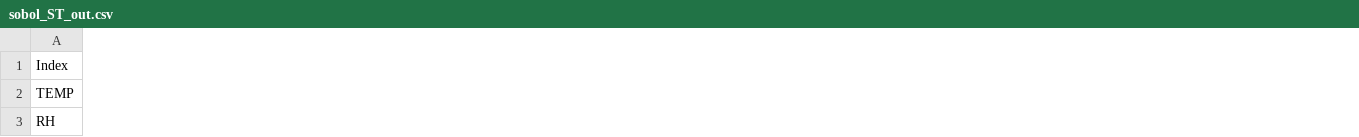
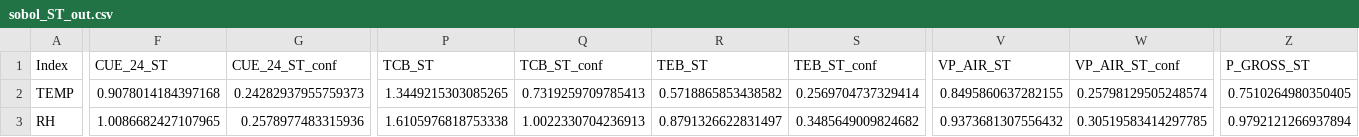
Before and after one commit to donaldscoon/Modified-Energy-Cascade, a CSV file: GSUA/results/sobol_ST_out.csv, drawn as a sheet; only a part is shown, gaps mark what is left out; the diff covers the shown part only; the diff names each change by its address in the sheet, - before the commit and + after, or states it on an @@ line.

```diff
--- a/GSUA/results/sobol_ST_out.csv
+++ b/GSUA/results/sobol_ST_out.csv
+column F (CUE_24_ST), rows 2-3: 0.9078014184397168 | 1.0086682427107965
+column G (CUE_24_ST_conf), rows 2-3: 0.24282937955759373 | 0.2578977483315936
+column P (TCB_ST), rows 2-3: 1.3449215303085265 | 1.6105976818753338
+column Q (TCB_ST_conf), rows 2-3: 0.7319259709785413 | 1.0022330704236913
+column R (TEB_ST), rows 2-3: 0.5718865853438582 | 0.8791326622831497
+column S (TEB_ST_conf), rows 2-3: 0.2569704737329414 | 0.3485649009824682
+column V (VP_AIR_ST), rows 2-3: 0.8495860637282155 | 0.9373681307556432
+column W (VP_AIR_ST_conf), rows 2-3: 0.25798129505248574 | 0.30519583414297785
+column Z (P_GROSS_ST), rows 2-3: 0.7510264980350405 | 0.9792121266937894
```
Also changed, not shown: 3 added columns and 72 edited cells elsewhere in this file, GSUA/results/sobol_S1_out.csv, GSUA/results/sobol_S2_out.csv, 53 other files.
